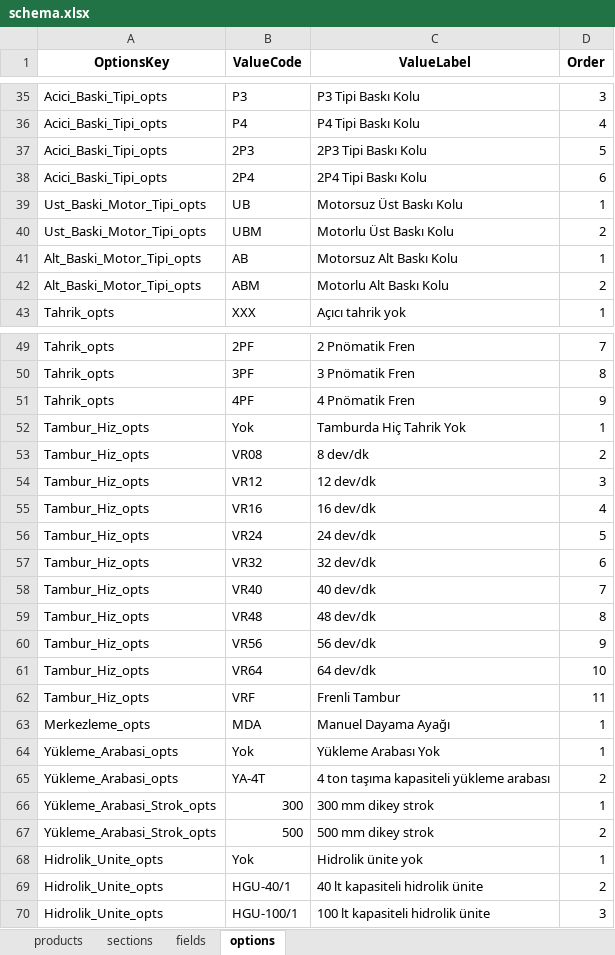
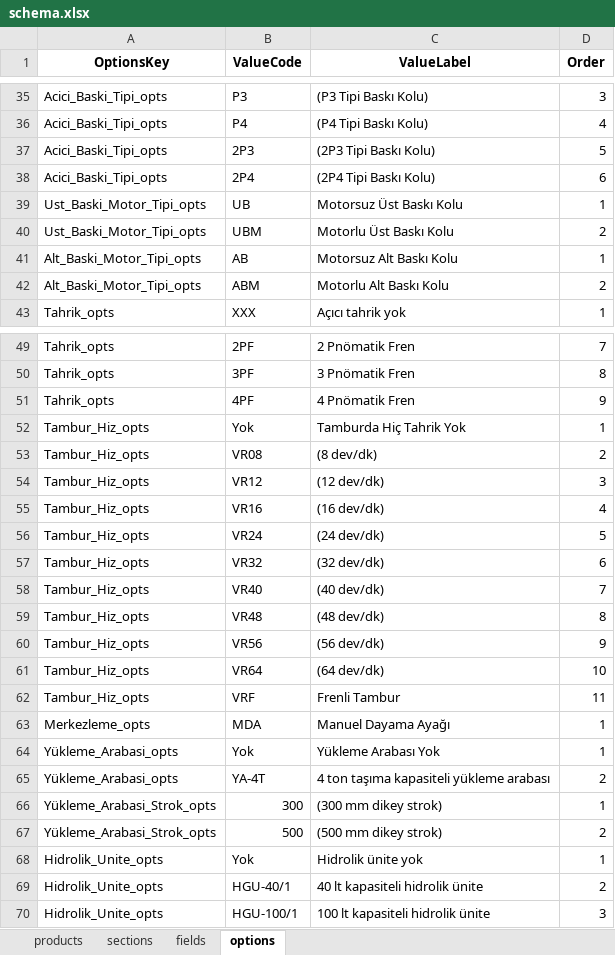
Before and after one commit to hsnylmz1837/uzun_kod_olustur_v14_fix, an Excel workbook: data/schema.xlsx, sheet options, drawn as a sheet; only a part is shown, gaps mark what is left out; values as stored, in another font and other column widths than the file's, no borders; the diff covers the shown part only; the diff names each change by its address in the sheet, - before the commit and + after, or states it on an @@ line.

```diff
--- a/data/schema.xlsx (sheet options)
+++ b/data/schema.xlsx (sheet options)
-C35 (ValueLabel): P3 Tipi Baskı Kolu
+C35 (ValueLabel): (P3 Tipi Baskı Kolu)
-C36 (ValueLabel): P4 Tipi Baskı Kolu
+C36 (ValueLabel): (P4 Tipi Baskı Kolu)
-C37 (ValueLabel): 2P3 Tipi Baskı Kolu
+C37 (ValueLabel): (2P3 Tipi Baskı Kolu)
-C38 (ValueLabel): 2P4 Tipi Baskı Kolu
+C38 (ValueLabel): (2P4 Tipi Baskı Kolu)
-C53 (ValueLabel): 8 dev/dk
+C53 (ValueLabel): (8 dev/dk)
-C54 (ValueLabel): 12 dev/dk
+C54 (ValueLabel): (12 dev/dk)
-C55 (ValueLabel): 16 dev/dk
+C55 (ValueLabel): (16 dev/dk)
-C56 (ValueLabel): 24 dev/dk
+C56 (ValueLabel): (24 dev/dk)
-C57 (ValueLabel): 32 dev/dk
+C57 (ValueLabel): (32 dev/dk)
-C58 (ValueLabel): 40 dev/dk
+C58 (ValueLabel): (40 dev/dk)
-C59 (ValueLabel): 48 dev/dk
+C59 (ValueLabel): (48 dev/dk)
-C60 (ValueLabel): 56 dev/dk
+C60 (ValueLabel): (56 dev/dk)
-C61 (ValueLabel): 64 dev/dk
+C61 (ValueLabel): (64 dev/dk)
-C66 (ValueLabel): 300 mm dikey strok
+C66 (ValueLabel): (300 mm dikey strok)
-C67 (ValueLabel): 500 mm dikey strok
+C67 (ValueLabel): (500 mm dikey strok)
```
Also changed, not shown: 29 edited cells elsewhere in this sheet, sheet fields, sheet sections.
